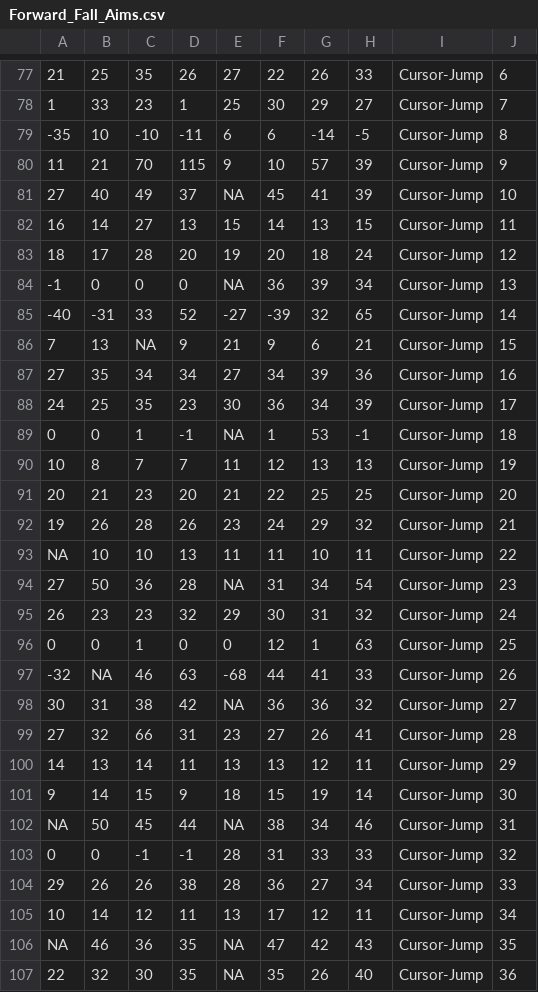
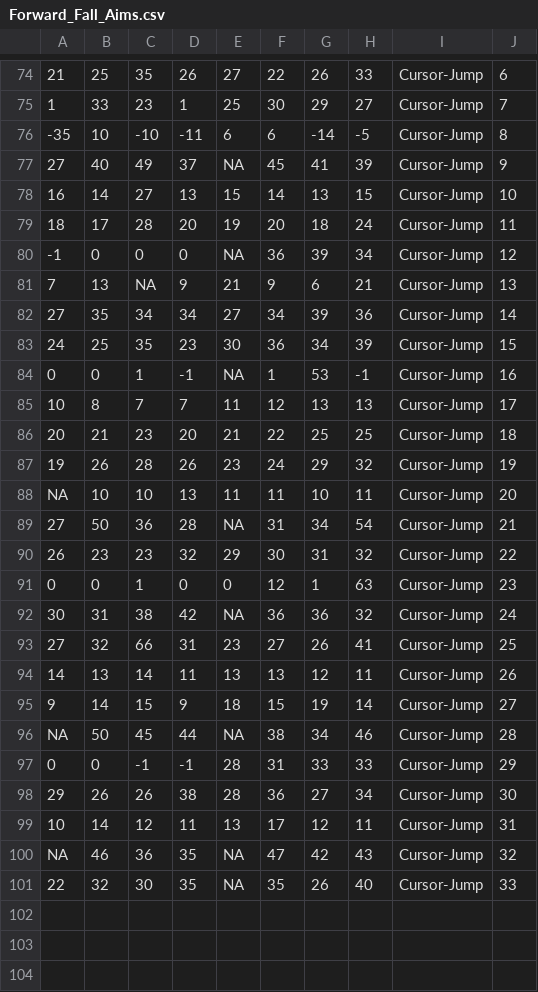
Before and after one commit to JennR1990/Implicit_Online_Timecourse, a CSV file: AimingAngle/Forward_Fall_Aims.csv, drawn as a sheet; only a part is shown, gaps mark what is left out; removed rows and columns are numbered as before the commit, all else as after; the diff covers the shown part only; the diff names each change by its address in the sheet, - before the commit and + after, or states it on an @@ line.

```diff
--- a/AimingAngle/Forward_Fall_Aims.csv
+++ b/AimingAngle/Forward_Fall_Aims.csv
-row 80: 11 | 21 | 70 | 115 | 9 | 10 | 57 | 39 | Cursor-Jump | 9
-J77: 10
+J77: 9
-J78: 11
+J78: 10
-J79: 12
+J79: 11
-J80: 13
+J80: 12
-row 85: -40 | -31 | 33 | 52 | -27 | -39 | 32 | 65 | Cursor-Jump | 14
-J81: 15
+J81: 13
-J82: 16
+J82: 14
-J83: 17
+J83: 15
-J84: 18
+J84: 16
-J85: 19
+J85: 17
-J86: 20
+J86: 18
-J87: 21
+J87: 19
-J88: 22
+J88: 20
-J89: 23
+J89: 21
-J90: 24
+J90: 22
-J91: 25
+J91: 23
-row 97: -32 | NA | 46 | 63 | -68 | 44 | 41 | 33 | Cursor-Jump | 26
-J92: 27
+J92: 24
-J93: 28
+J93: 25
-J94: 29
+J94: 26
-J95: 30
+J95: 27
-J96: 31
+J96: 28
-J97: 32
+J97: 29
-J98: 33
+J98: 30
-J99: 34
+J99: 31
-J100: 35
+J100: 32
-J101: 36
+J101: 33
```
Also changed, not shown: 2 added rows, 5 removed rows and 37 edited cells elsewhere in this file, AimingAngle/Forward_Fall_Participant_Median_Aims.csv, AimingAngle/Summer3_aimingangle.csv, 33 other files.
